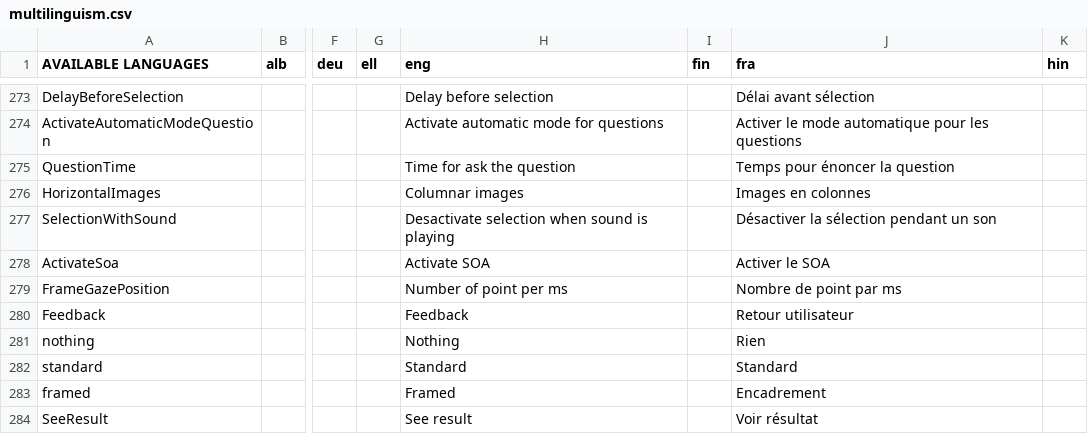
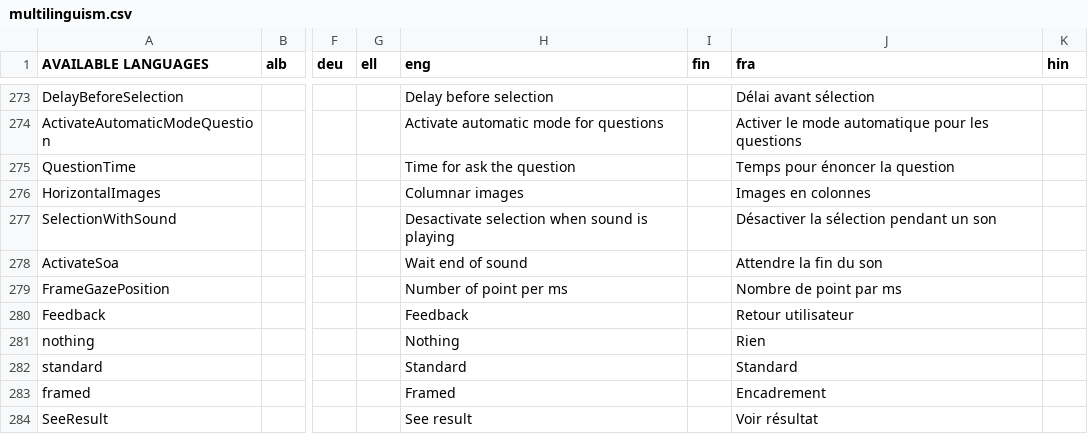
Before and after one commit to GazePlay/GazePlay, a CSV file: gazeplay-core/src/main/resources/data/multilinguism/multilinguism.csv, drawn as a sheet; only a part is shown, gaps mark what is left out; the diff names each change by its address in the sheet, - before the commit and + after, or states it on an @@ line.

```diff
--- a/gazeplay-core/src/main/resources/data/multilinguism/multilinguism.csv
+++ b/gazeplay-core/src/main/resources/data/multilinguism/multilinguism.csv
-H278 (eng): Activate SOA
+H278 (eng): Wait end of sound
-J278 (fra): Activer le SOA
+J278 (fra): Attendre la fin du son
```
Also changed, not shown: 3 other files.
